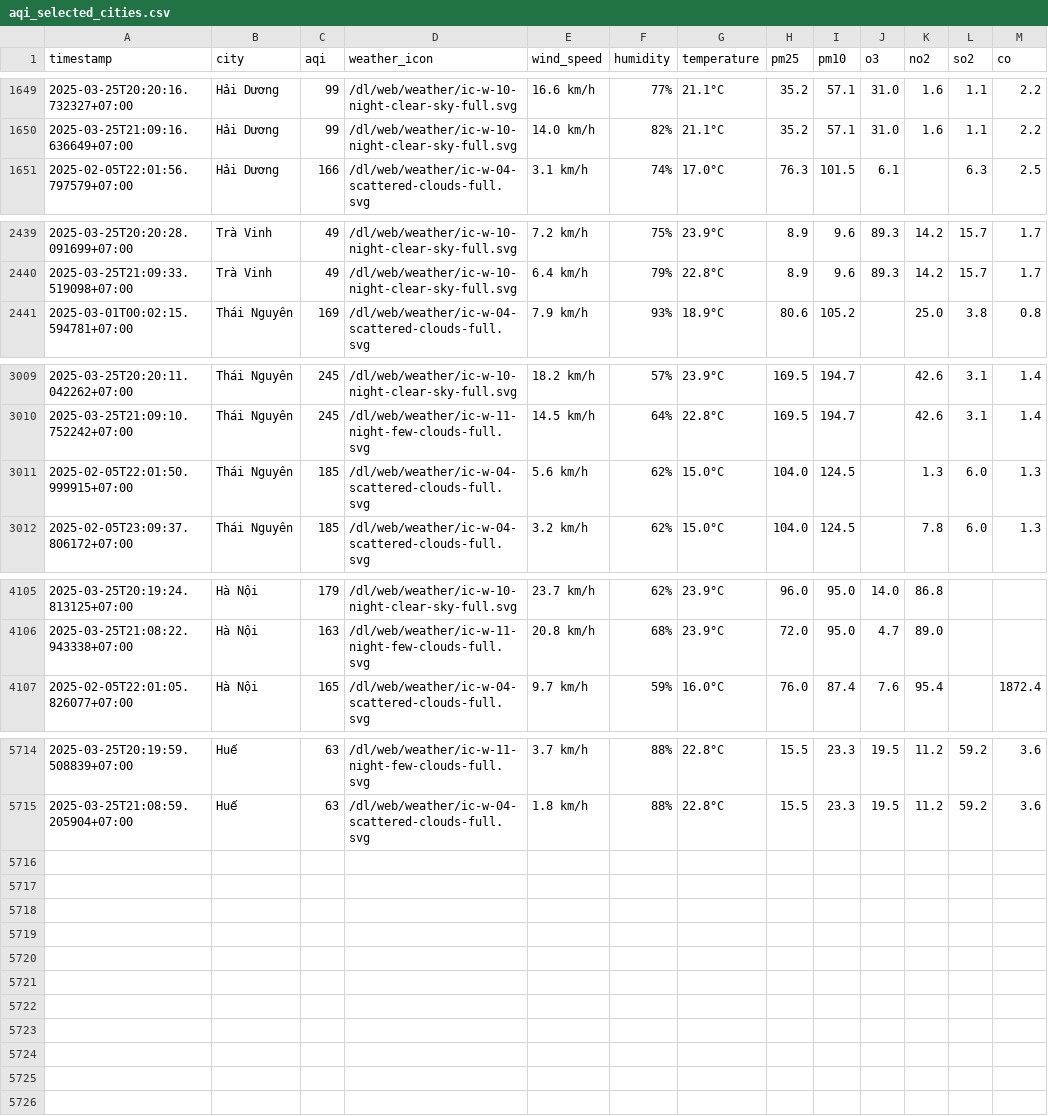
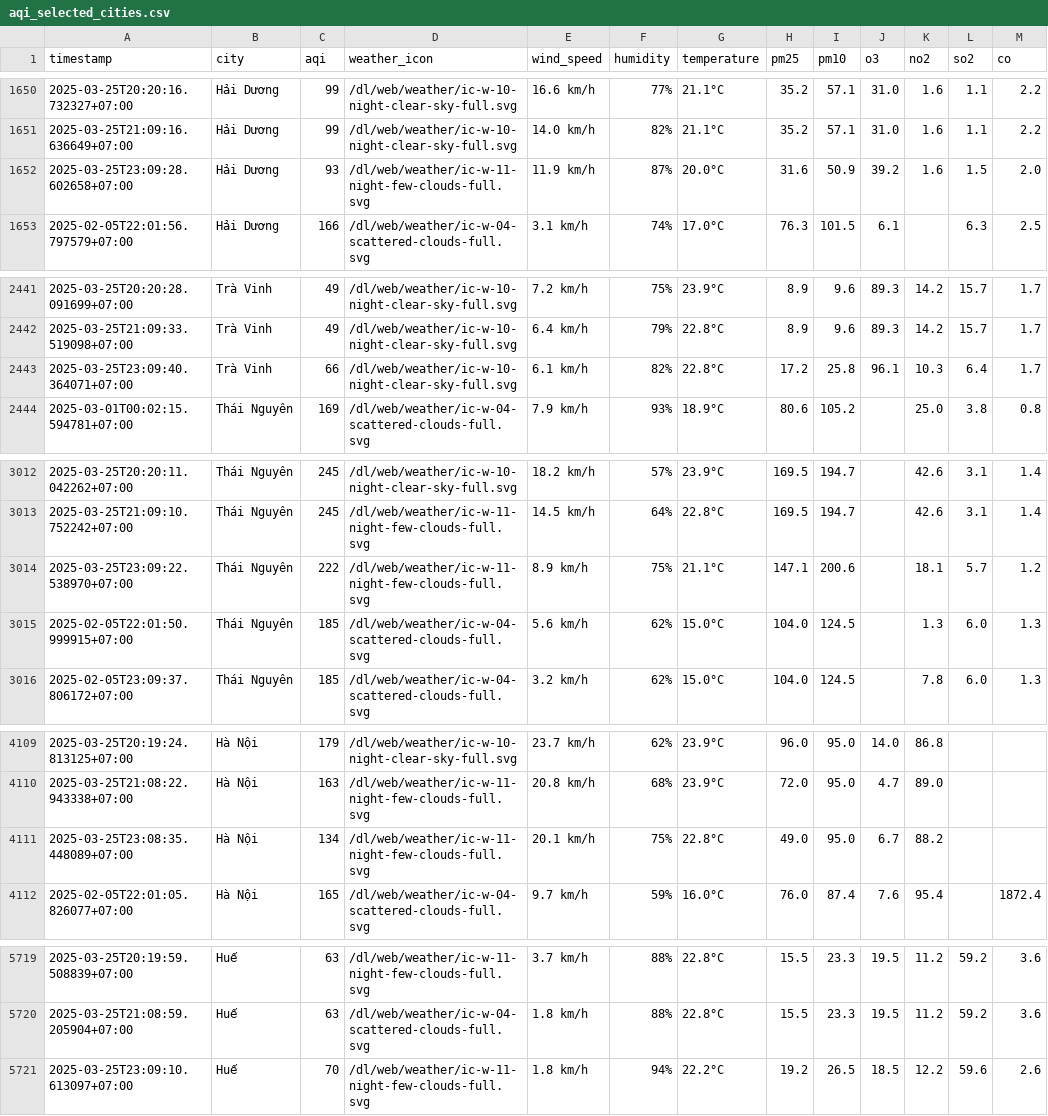
Before and after one commit to nguyennguyet02/iqair-dataset, a CSV file: aqi_selected_cities.csv, drawn as a sheet; only a part is shown, gaps mark what is left out; the diff covers the shown part only; the diff names each change by its address in the sheet, - before the commit and + after, or states it on an @@ line.

```diff
--- a/aqi_selected_cities.csv
+++ b/aqi_selected_cities.csv
+row 1652: 2025-03-25T23:09:28.602658+07:00 | Hải Dương | 93 | /dl/web/weather/ic-w-11-night-few-clouds-full.svg | 11.9 km/h | 87% | 20.0°C | 31.6 | 50.9 | 39.2 | 1.6 | 1.5 | 2.0
+row 2443: 2025-03-25T23:09:40.364071+07:00 | Trà Vinh | 66 | /dl/web/weather/ic-w-10-night-clear-sky-full.svg | 6.1 km/h | 82% | 22.8°C | 17.2 | 25.8 | 96.1 | 10.3 | 6.4 | 1.7
+row 3014: 2025-03-25T23:09:22.538970+07:00 | Thái Nguyên | 222 | /dl/web/weather/ic-w-11-night-few-clouds-full.svg | 8.9 km/h | 75% | 21.1°C | 147.1 | 200.6 |  | 18.1 | 5.7 | 1.2
+row 4111: 2025-03-25T23:08:35.448089+07:00 | Hà Nội | 134 | /dl/web/weather/ic-w-11-night-few-clouds-full.svg | 20.1 km/h | 75% | 22.8°C | 49.0 | 95.0 | 6.7 | 88.2
+row 5721: 2025-03-25T23:09:10.613097+07:00 | Huế | 70 | /dl/web/weather/ic-w-11-night-few-clouds-full.svg | 1.8 km/h | 94% | 22.2°C | 19.2 | 26.5 | 18.5 | 12.2 | 59.6 | 2.6
```
Also changed, not shown: 1 added row elsewhere in this file, result/hai-duong/aqi_hai-duong_2025_mar.csv, result/hai-phong/aqi_hai-phong_2025_mar.csv, 10 other files.
